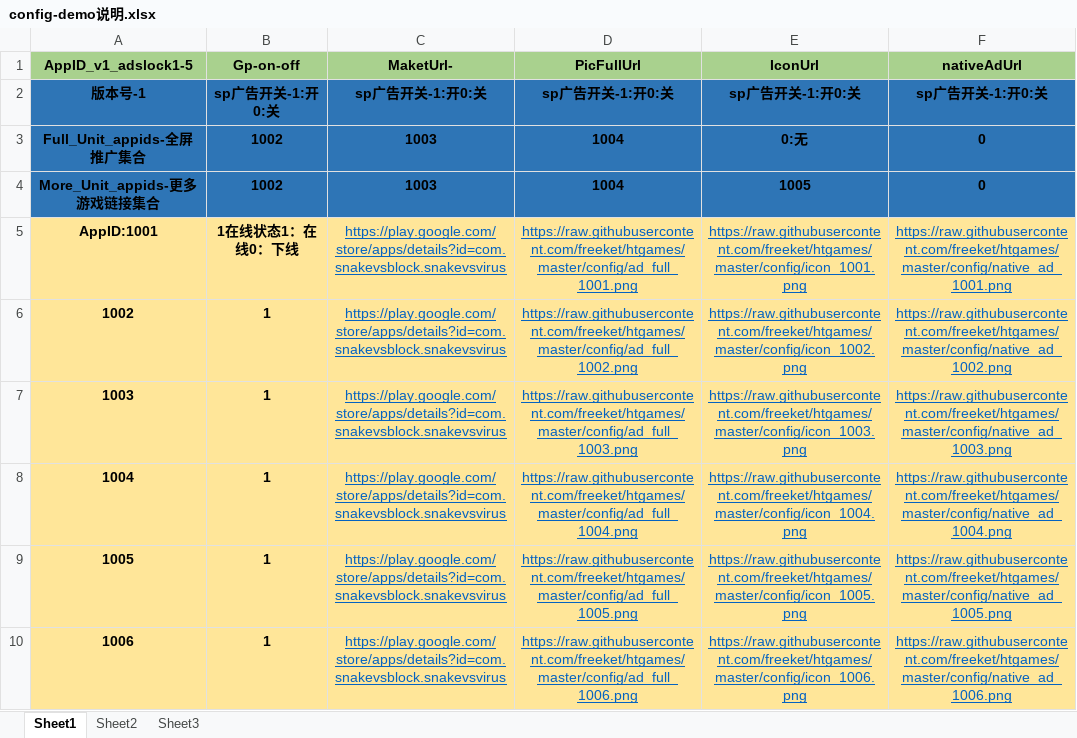
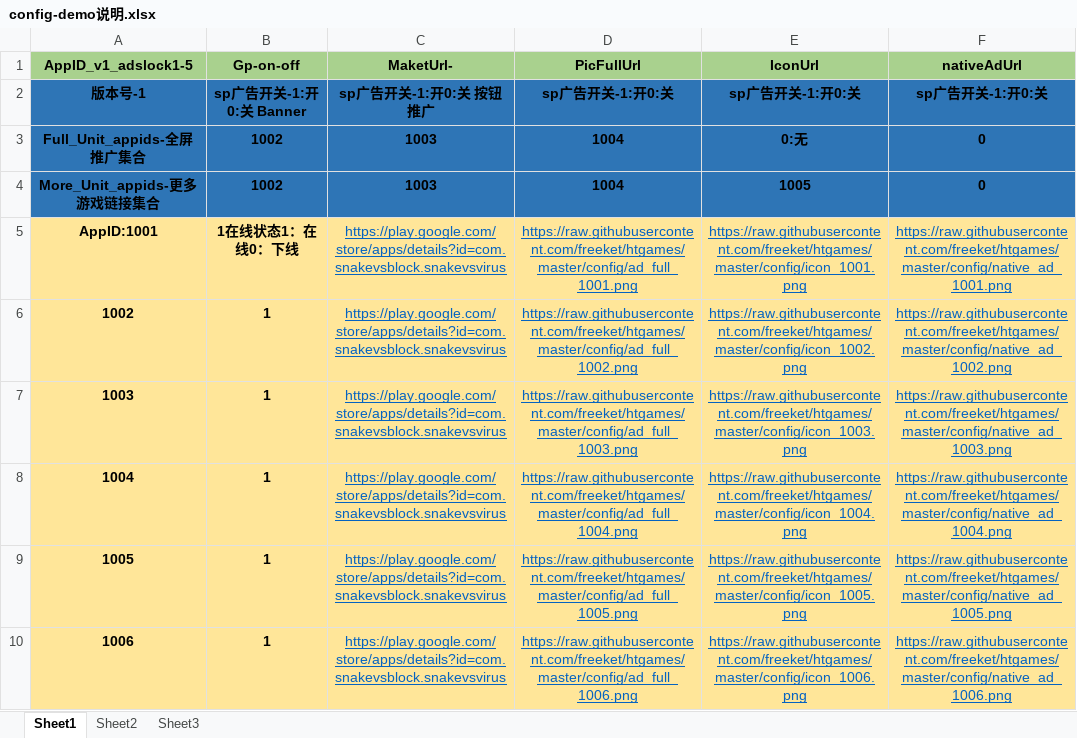
Before and after one commit to freeket/htgames, an Excel workbook: config/config-demo说明.xlsx, sheet Sheet1, drawn as a sheet; values as stored, in another font and other column widths than the file's, no borders; the diff names each change by its address in the sheet, - before the commit and + after, or states it on an @@ line.

```diff
--- a/config/config-demo说明.xlsx (sheet Sheet1)
+++ b/config/config-demo说明.xlsx (sheet Sheet1)
-B2 (Gp-on-off): sp广告开关-1:开0:关
+B2 (Gp-on-off): sp广告开关-1:开0:关 Banner
-C2 (MaketUrl-): sp广告开关-1:开0:关
+C2 (MaketUrl-): sp广告开关-1:开0:关 按钮推广
```
Also changed, not shown: 2 other files.
